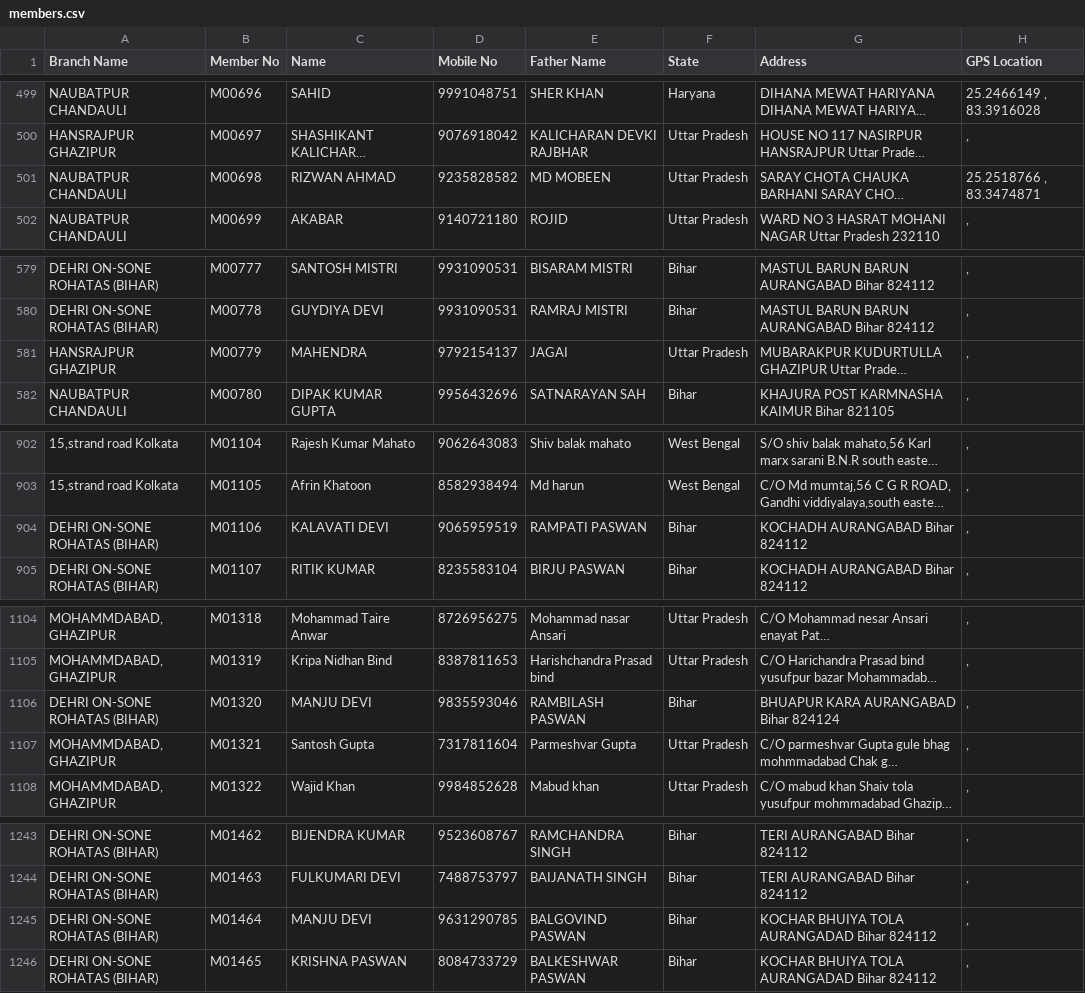
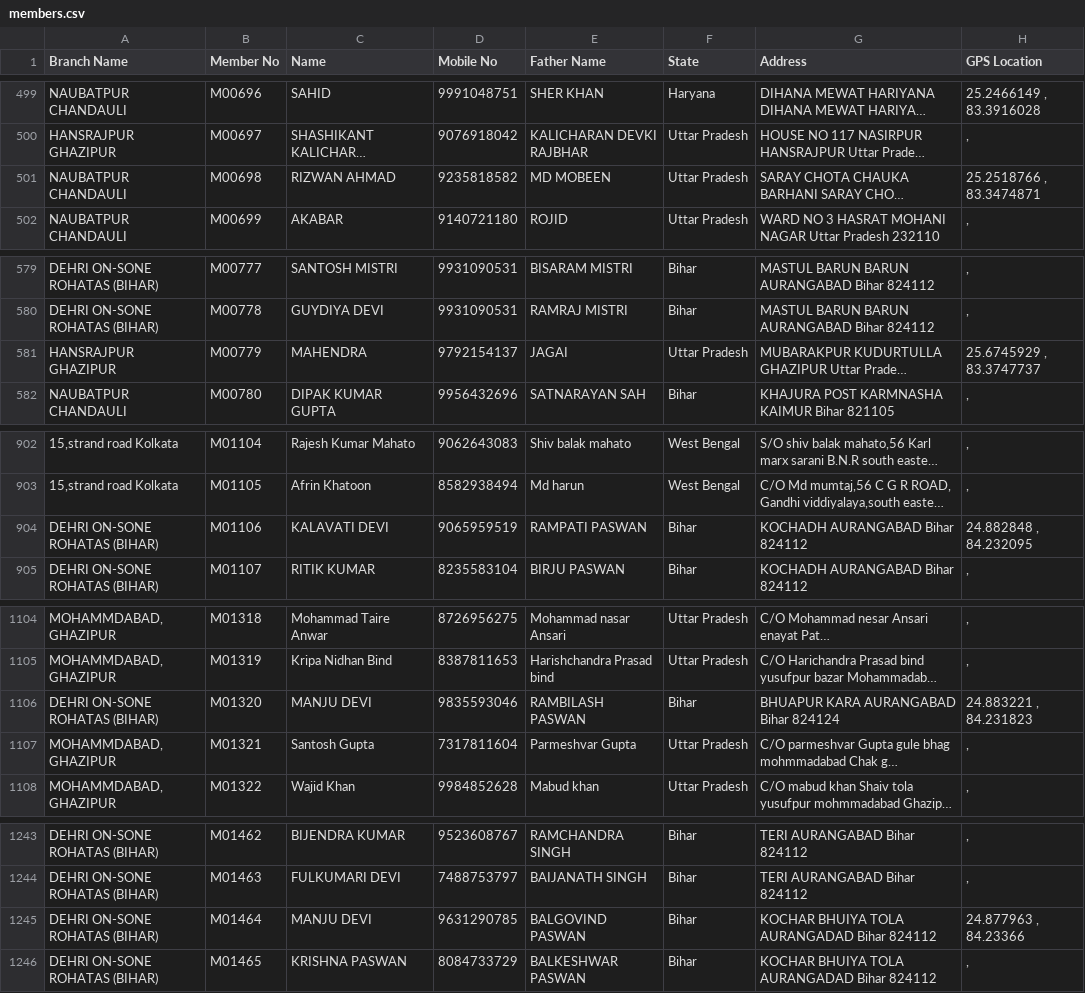
Before and after one commit to vipin8818/asansal-data, a CSV file: members.csv, drawn as a sheet; only a part is shown, gaps mark what is left out; long unchanged cells end in …; the diff covers the shown part only; the diff names each change by its address in the sheet, - before the commit and + after, or states it on an @@ line.

```diff
--- a/members.csv
+++ b/members.csv
-D501 (Mobile No): 9235828582
+D501 (Mobile No): 9235818582
-H581 (GPS Location): ,
+H581 (GPS Location): 25.6745929 , 83.3747737
-H904 (GPS Location): ,
+H904 (GPS Location): 24.882848 , 84.232095
-H1106 (GPS Location): ,
+H1106 (GPS Location): 24.883221 , 84.231823
-H1245 (GPS Location): ,
+H1245 (GPS Location): 24.877963 , 84.23366
```
Also changed, not shown: 8 added rows and 12 edited cells elsewhere in this file.
